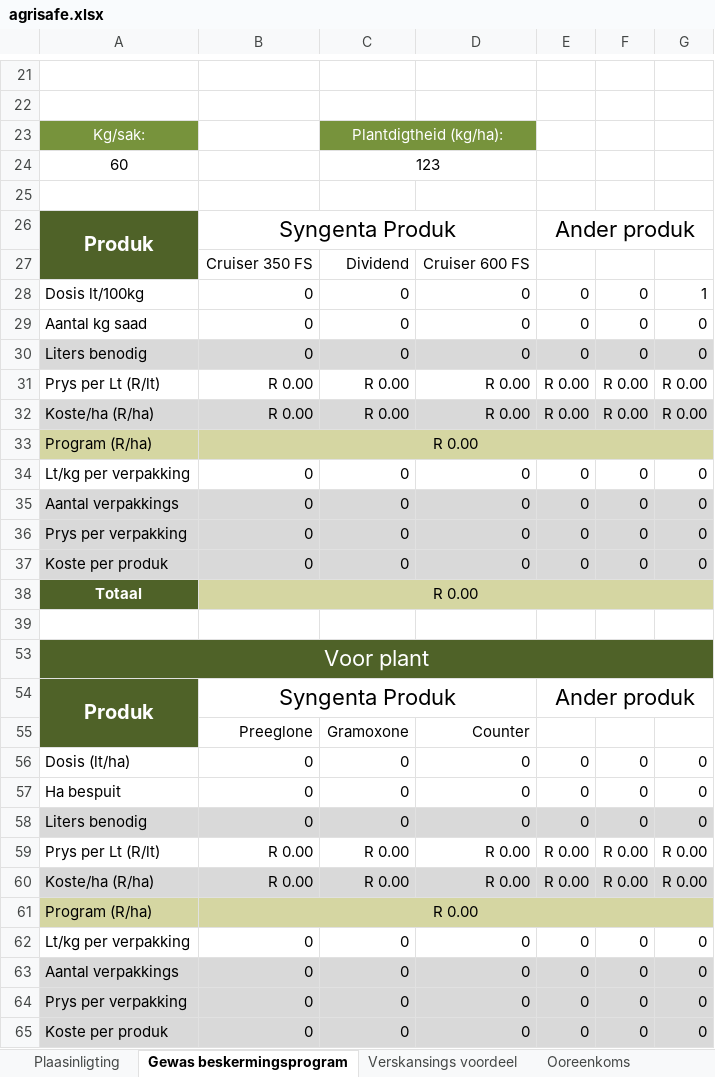
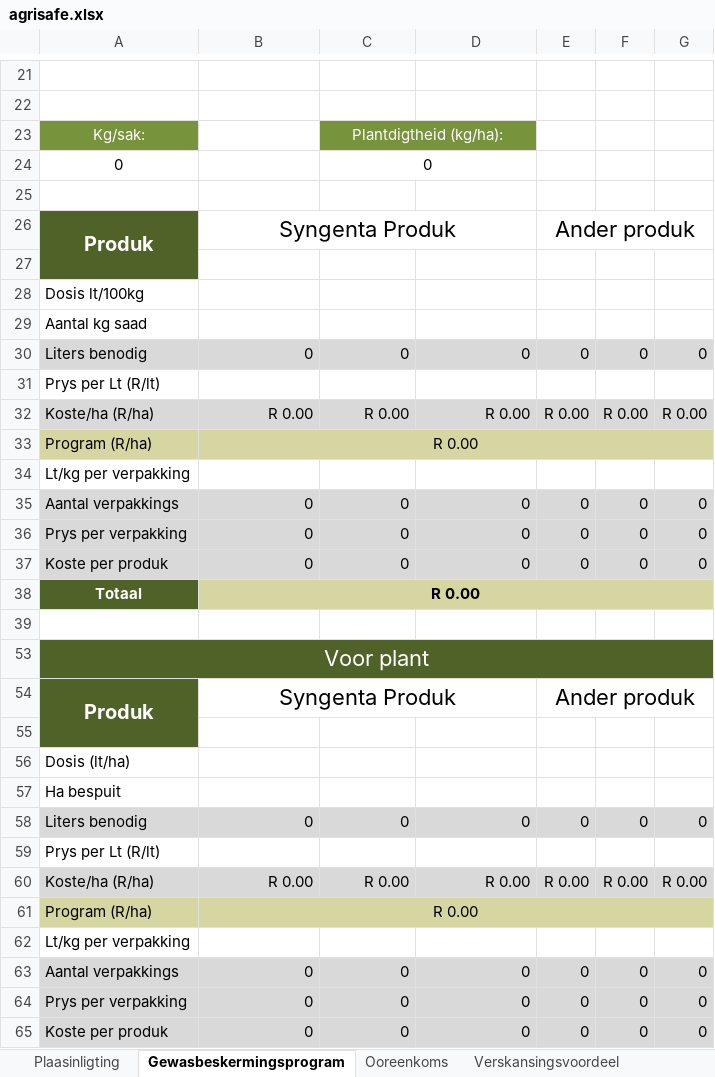
Before and after one commit to syntagm/phonegap, an Excel workbook: agrisafe.xlsx, sheet Gewasbeskermingsprogram, drawn as a sheet; only a part is shown, gaps mark what is left out; values as stored, in another font and other column widths than the file's, no borders; charts and pictures not drawn; removed rows and columns are numbered as before the commit, all else as after; the diff covers the shown part only; the diff names each change by its address in the sheet, - before the commit and + after, or states it on an @@ line.

```diff
--- a/agrisafe.xlsx (sheet Gewasbeskermingsprogram)
+++ b/agrisafe.xlsx (sheet Gewasbeskermingsprogram)
-sheet tab: Gewas beskermingsprogram
+sheet tab: Gewasbeskermingsprogram
-sheet tab: Verskansings voordeel
+sheet tab: Verskansingsvoordeel
@@ sheet tab order changed: Plaasinligting | Gewasbeskermingsprogram | Ooreenkoms | Verskansingsvoordeel @@
-row 24: 60 |  | 123 |  |  |  | 7380
+row 24: 0 |  | 0 |  |  |  | 0
-row 27:  | Cruiser 350 FS | Dividend | Cruiser 600 FS
+row 27: (empty)
-row 28: Dosis lt/100kg | 0 | 0 | 0 | 0 | 0 | 1
-row 29: Aantal kg saad | 0 | 0 | 0 | 0 | 0 | 0
+row 28: Dosis lt/100kg
+row 29: Aantal kg saad
-row 31: Prys per Lt (R/lt) | R 0.00 | R 0.00 | R 0.00 | R 0.00 | R 0.00 | R 0.00
+row 31: Prys per Lt (R/lt)
-row 34: Lt/kg per verpakking | 0 | 0 | 0 | 0 | 0 | 0
+row 34: Lt/kg per verpakking
-B38 bold: off
+B38 bold: on
-row 55:  | Preeglone | Gramoxone | Counter
+row 55: (empty)
-row 56: Dosis (lt/ha) | 0 | 0 | 0 | 0 | 0 | 0
-row 57: Ha bespuit | 0 | 0 | 0 | 0 | 0 | 0
+row 56: Dosis (lt/ha)
+row 57: Ha bespuit
-row 59: Prys per Lt (R/lt) | R 0.00 | R 0.00 | R 0.00 | R 0.00 | R 0.00 | R 0.00
+row 59: Prys per Lt (R/lt)
-row 62: Lt/kg per verpakking | 0 | 0 | 0 | 0 | 0 | 0
+row 62: Lt/kg per verpakking
```
Also changed, not shown: 12 added rows, 12 removed rows, 6 edited cells and cell formats elsewhere in this sheet, sheet Plaasinligting, sheet Ooreenkoms, formulas that keep their value, hidden cells, charts or pictures, 2 other files.
